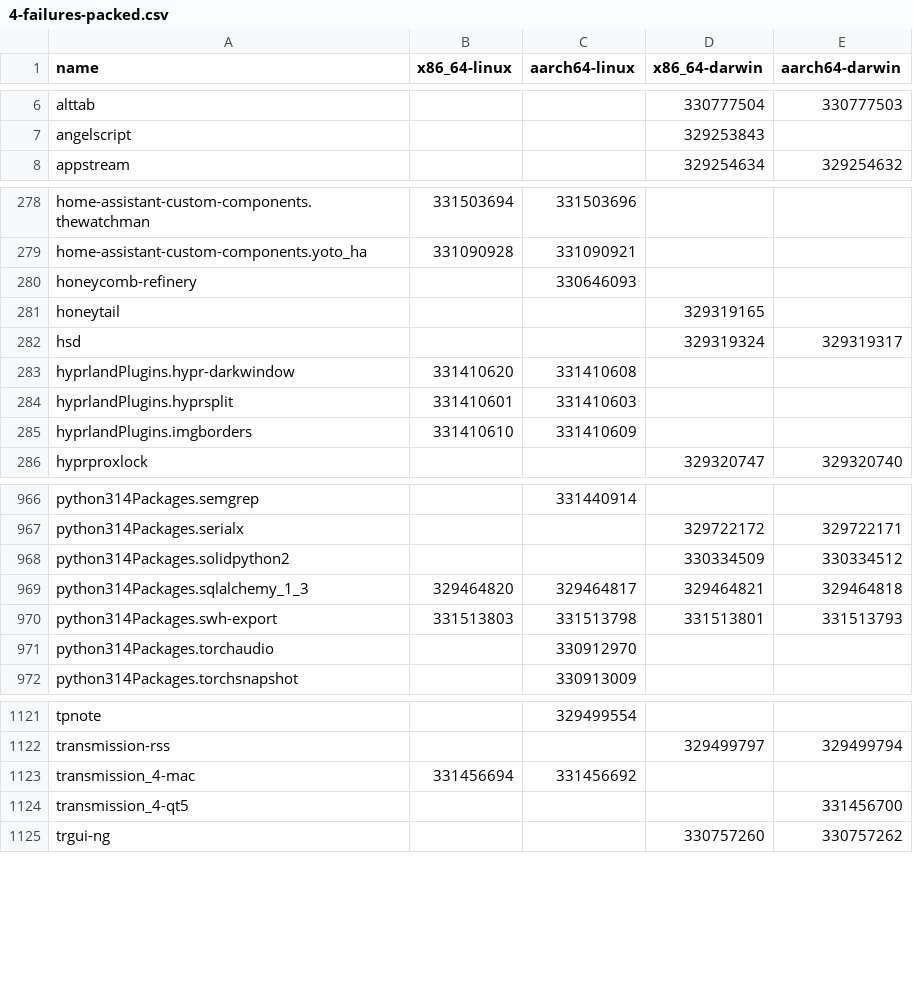
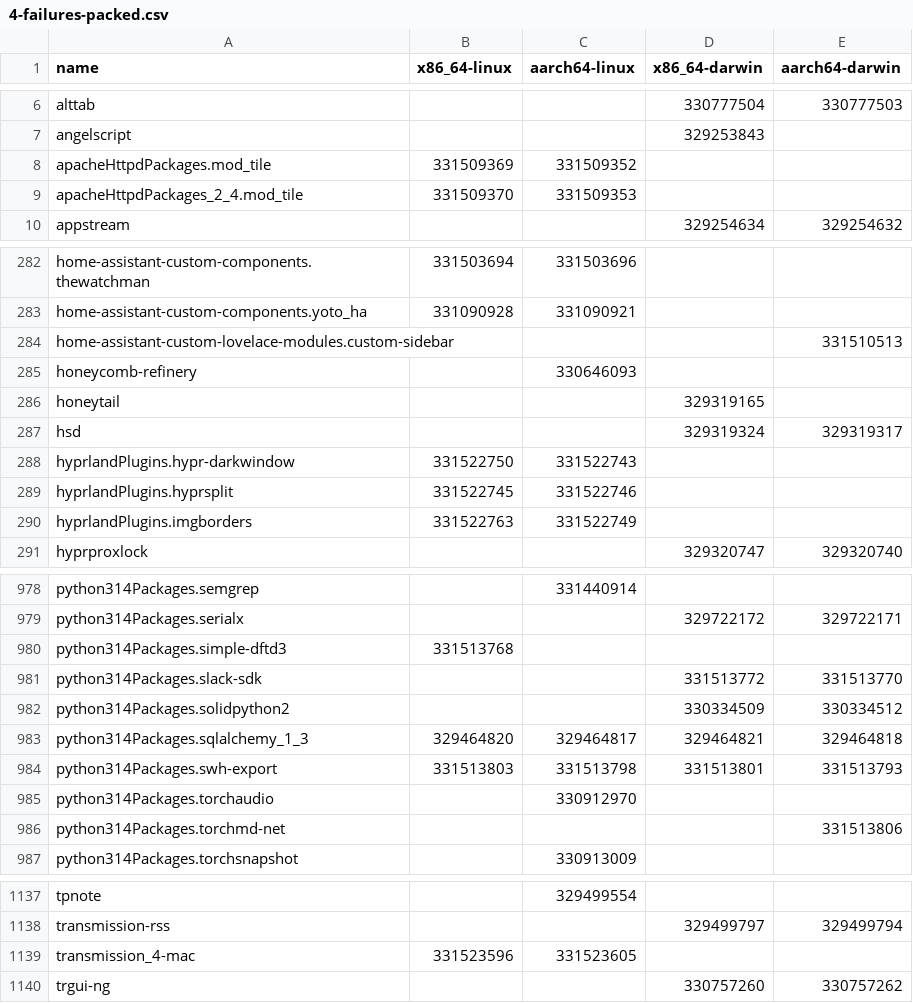
Before and after one commit to Sigmanificient/nixpkgs-failure-notify, a CSV file: results/trunk/4-failures-packed.csv, drawn as a sheet; only a part is shown, gaps mark what is left out; the diff covers the shown part only.

```diff
--- a/results/trunk/4-failures-packed.csv
+++ b/results/trunk/4-failures-packed.csv
@@ -7,2 +7,4 @@ alttab,,,330777504,330777503
 angelscript,,,329253843,
+apacheHttpdPackages.mod_tile,331509369,331509352,,
+apacheHttpdPackages_2_4.mod_tile,331509370,331509353,,
 appstream,,,329254634,329254632
@@ -279,2 +283,3 @@ home-assistant-custom-components.thewatchman,331503694,331503696,,
 home-assistant-custom-components.yoto_ha,331090928,331090921,,
+home-assistant-custom-lovelace-modules.custom-sidebar,,,,331510513
 honeycomb-refinery,,330646093,,
@@ -282,5 +287,5 @@ honeytail,,,329319165,
 hsd,,,329319324,329319317
-hyprlandPlugins.hypr-darkwindow,331410620,331410608,,
-hyprlandPlugins.hyprsplit,331410601,331410603,,
-hyprlandPlugins.imgborders,331410610,331410609,,
+hyprlandPlugins.hypr-darkwindow,331522750,331522743,,
+hyprlandPlugins.hyprsplit,331522745,331522746,,
+hyprlandPlugins.imgborders,331522763,331522749,,
 hyprproxlock,,,329320747,329320740
@@ -967,2 +979,4 @@ python314Packages.semgrep,,331440914,,
 python314Packages.serialx,,,329722172,329722171
+python314Packages.simple-dftd3,331513768,,,
+python314Packages.slack-sdk,,,331513772,331513770
 python314Packages.solidpython2,,,330334509,330334512
@@ -971,2 +985,3 @@ python314Packages.swh-export,331513803,331513798,331513801,331513793
 python314Packages.torchaudio,,330912970,,
+python314Packages.torchmd-net,,,,331513806
 python314Packages.torchsnapshot,,330913009,,
@@ -1122,4 +1138,3 @@ tpnote,,329499554,,
 transmission-rss,,,329499797,329499794
-transmission_4-mac,331456694,331456692,,
-transmission_4-qt5,,,,331456700
+transmission_4-mac,331523596,331523605,,
 trgui-ng,,,330757260,330757262
```
Also changed, not shown: 13 added rows, 3 removed rows and 8 edited cells elsewhere in this file, results/trunk/2-failures.csv, results/trunk/3-failures-aarch64-darwin.csv, 6 other files.
